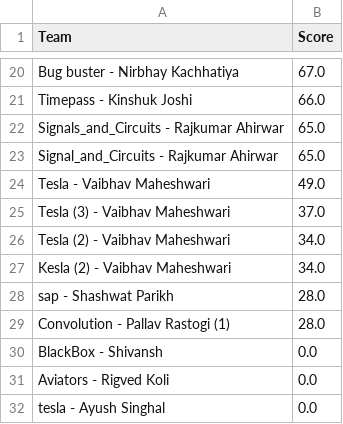
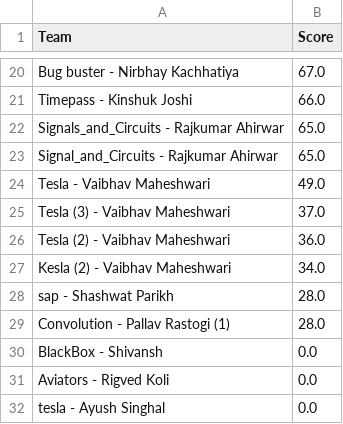
Before and after one commit to Akshat221005/dmc-leaderboard, a CSV file: leaderboard.csv, drawn as a sheet; only a part is shown, gaps mark what is left out.

Commit message:
auto update leaderboard

```diff
--- a/leaderboard.csv
+++ b/leaderboard.csv
@@ -25,3 +25,3 @@ Tesla - Vaibhav Maheshwari,49.0
 Tesla (3) - Vaibhav Maheshwari,37.0
-Tesla (2) - Vaibhav Maheshwari,34.0
+Tesla (2) - Vaibhav Maheshwari,36.0
 Kesla (2) - Vaibhav Maheshwari,34.0
```
Also changed, not shown: 1 other file.
